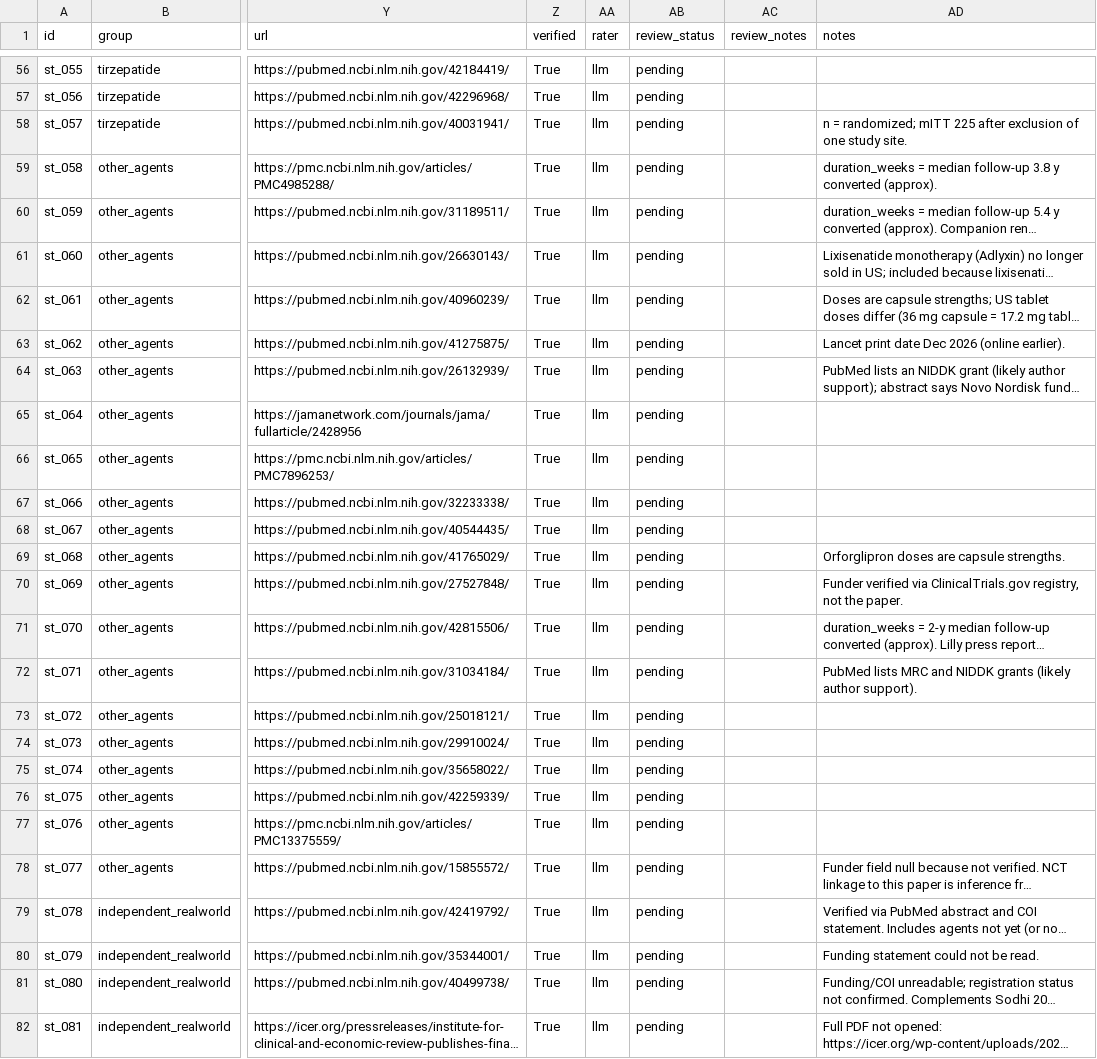
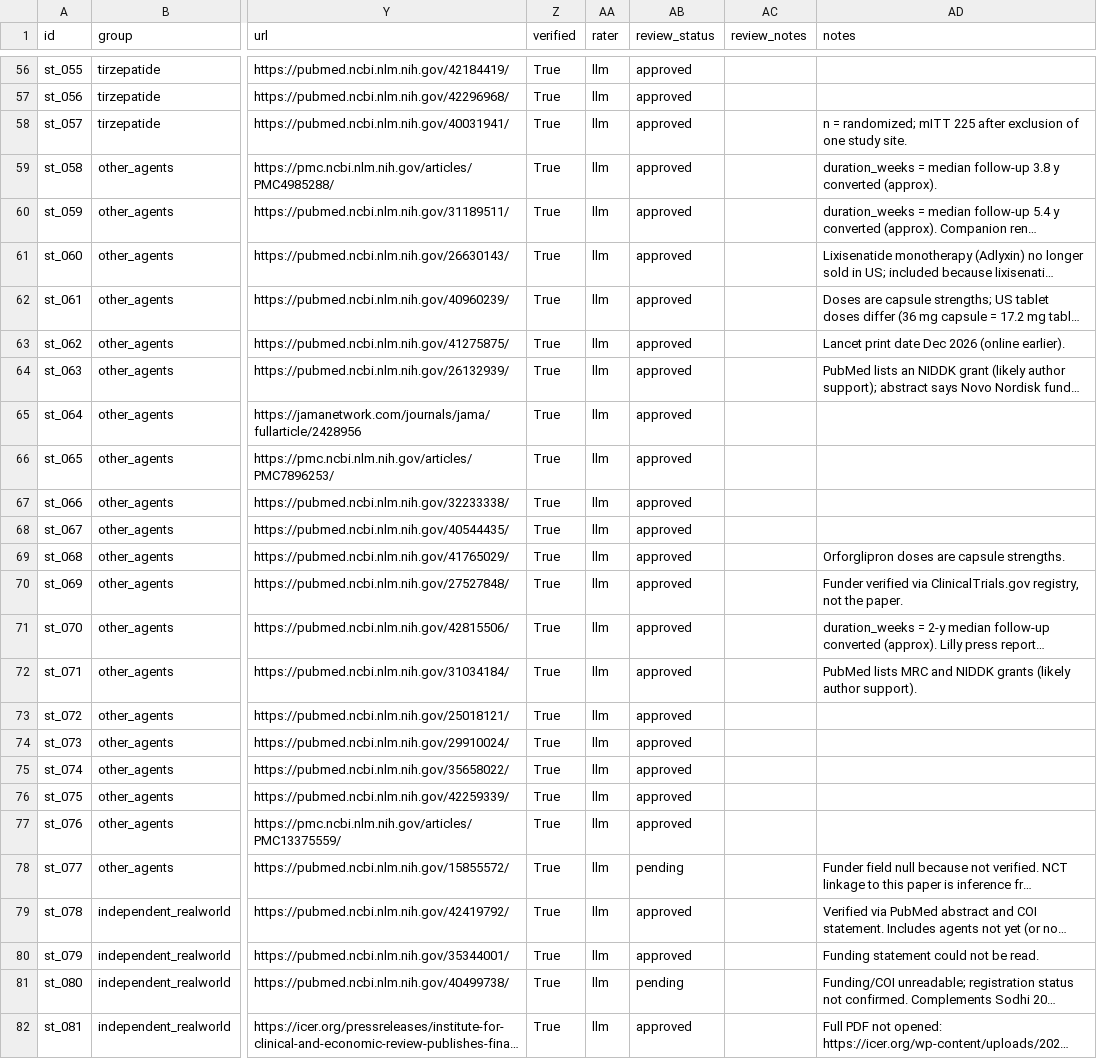
Before and after one commit to sahilsaboo/Concordance, a CSV file: data/glp1_studies_draft.csv, drawn as a sheet; only a part is shown, gaps mark what is left out; long unchanged cells end in …; the diff covers the shown part only; the diff names each change by its address in the sheet, - before the commit and + after, or states it on an @@ line.

Commit message:
Sync first review pass and audit studies for duplicates
- Sync 95 review decisions from the Evidence Review page: 92 approved,
  3 edited (STEP-HFpEF quality 0.80 -> 0.75; Rebelo 2025 bias
  0.70 -> 0.80; Gasoyan 2025 bias 0.75 -> 0.80). 5 still pending.
- Duplicate audit: no duplicate publications. Two pairs are separate
  papers from one trial and share participants (SOUL + SOUL kidney,
  SURMOUNT-1 + its 3-year prediabetes cohort). Both kept and linked via
  same_trial_as so scoring counts only one per outcome.
- Dedup now normalizes DOI and title, and a new `audit` command flags
  records sharing a trial name or NCT registration.

```diff
--- a/data/glp1_studies_draft.csv
+++ b/data/glp1_studies_draft.csv
-AB56:AB77 (review_status): pending
+AB56:AB77 (review_status): approved
-AB79:AB80 (review_status): pending
+AB79:AB80 (review_status): approved
-AB82 (review_status): pending
+AB82 (review_status): approved
```
Also changed, not shown: 76 edited cells elsewhere in this file, 3 other files.
